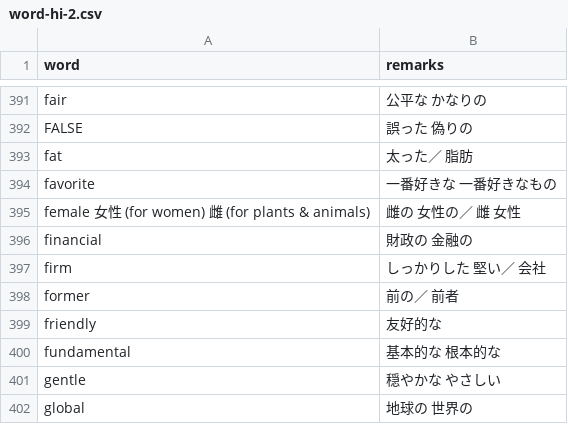
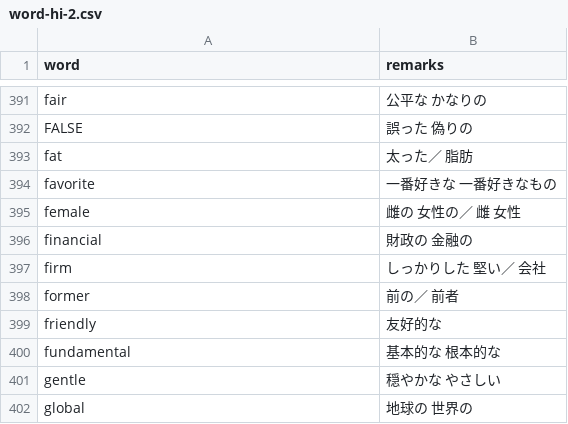
Before and after one commit to maeda-kota-demia/BeEnTyping-try, a CSV file: word-hi-2.csv, drawn as a sheet; only a part is shown, gaps mark what is left out.

```diff
--- a/word-hi-2.csv
+++ b/word-hi-2.csv
@@ -394,3 +394,3 @@ fat,太った／ 脂肪
 favorite,一番好きな 一番好きなもの
-female 女性 (for women) 雌 (for plants & animals),雌の 女性の／ 雌 女性
+female,雌の 女性の／ 雌 女性
 financial,財政の 金融の
```
Also changed, not shown: 6 other files.
